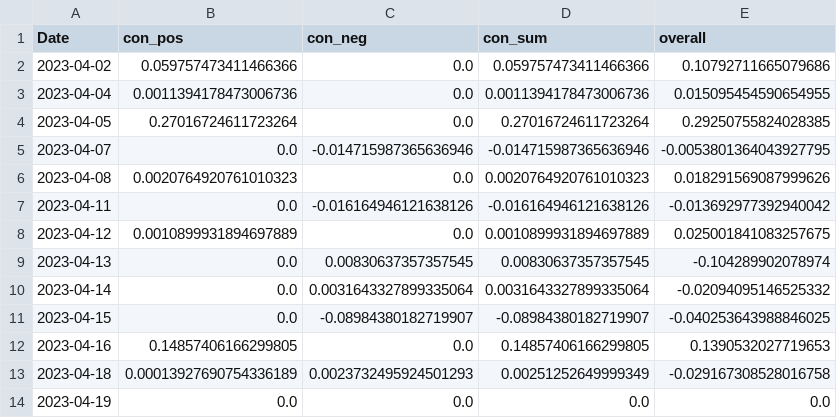
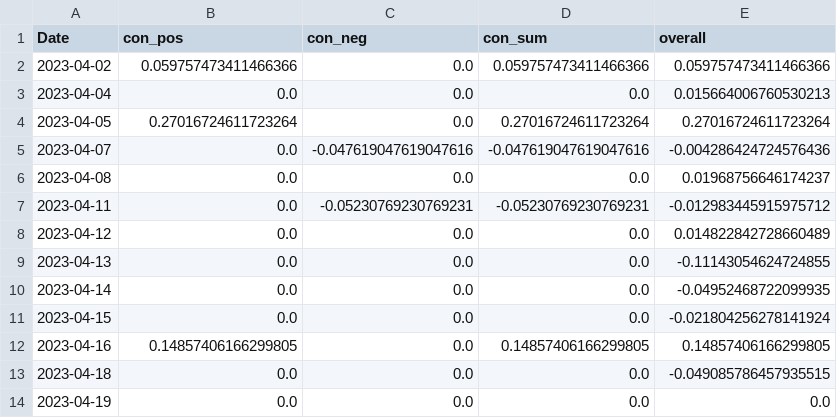
Before and after one commit to CRXIC/QuantConnect, a CSV file: crypto/ETHBTC/ETHBTC_1_o.csv, drawn as a sheet; only a part is shown; the diff covers the shown part only.

```diff
--- a/crypto/ETHBTC/ETHBTC_1_o.csv
+++ b/crypto/ETHBTC/ETHBTC_1_o.csv
@@ -1,14 +1,14 @@
 Date,con_pos,con_neg,con_sum,overall
-2023-04-02,0.059757473411466366,0.0,0.059757473411466366,0.10792711665079686
-2023-04-04,0.0011394178473006736,0.0,0.0011394178473006736,0.015095454590654955
-2023-04-05,0.27016724611723264,0.0,0.27016724611723264,0.29250755824028385
-2023-04-07,0.0,-0.014715987365636946,-0.014715987365636946,-0.0053801364043927795
-2023-04-08,0.0020764920761010323,0.0,0.0020764920761010323,0.018291569087999626
-2023-04-11,0.0,-0.016164946121638126,-0.016164946121638126,-0.013692977392940042
-2023-04-12,0.0010899931894697889,0.0,0.0010899931894697889,0.025001841083257675
-2023-04-13,0.0,0.00830637357357545,0.00830637357357545,-0.104289902078974
-2023-04-14,0.0,0.0031643327899335064,0.0031643327899335064,-0.02094095146525332
-2023-04-15,0.0,-0.08984380182719907,-0.08984380182719907,-0.040253643988846025
-2023-04-16,0.14857406166299805,0.0,0.14857406166299805,0.1390532027719653
-2023-04-18,0.00013927690754336189,0.0023732495924501293,0.00251252649999349,-0.029167308528016758
+2023-04-02,0.059757473411466366,0.0,0.059757473411466366,0.059757473411466366
+2023-04-04,0.0,0.0,0.0,0.015664006760530213
+2023-04-05,0.27016724611723264,0.0,0.27016724611723264,0.27016724611723264
+2023-04-07,0.0,-0.047619047619047616,-0.047619047619047616,-0.004286424724576436
+2023-04-08,0.0,0.0,0.0,0.01968756646174237
+2023-04-11,0.0,-0.05230769230769231,-0.05230769230769231,-0.012983445915975712
+2023-04-12,0.0,0.0,0.0,0.014822842728660489
+2023-04-13,0.0,0.0,0.0,-0.11143054624724855
+2023-04-14,0.0,0.0,0.0,-0.04952468722099935
+2023-04-15,0.0,0.0,0.0,-0.021804256278141924
+2023-04-16,0.14857406166299805,0.0,0.14857406166299805,0.14857406166299805
+2023-04-18,0.0,0.0,0.0,-0.049085786457935515
 2023-04-19,0.0,0.0,0.0,0.0
```
Also changed, not shown: 100 edited cells elsewhere in this file.
